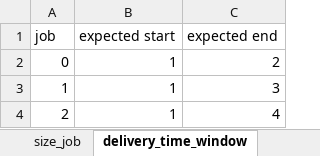
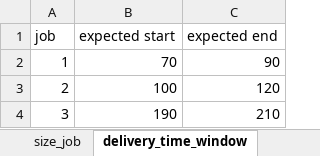
Before and after one commit to TheKienLe/Operational-Research, an Excel workbook: job shop/data.xlsx, sheet delivery_time_window, drawn as a sheet; values as stored, in another font and other column widths than the file's, no borders; removed rows and columns are numbered as before the commit, all else as after; the diff names each change by its address in the sheet, - before the commit and + after, or states it on an @@ line.

```diff
--- a/job shop/data.xlsx (sheet delivery_time_window)
+++ b/job shop/data.xlsx (sheet delivery_time_window)
-row 2: 0 | 1 | 2
-B2 (expected start): 1
+B2 (expected start): 70
-C2 (expected end): 3
+C2 (expected end): 90
-B3 (expected start): 1
+B3 (expected start): 100
-C3 (expected end): 4
+C3 (expected end): 120
+row 4: 3 | 190 | 210
```
Also changed, not shown: sheet process_machine_matrix, sheet processing_time, sheet vehicle_cost, sheet transport_time, sheet vehicle_capacity, sheet size_job, 2 more sheets, charts or pictures, 1 other file.
